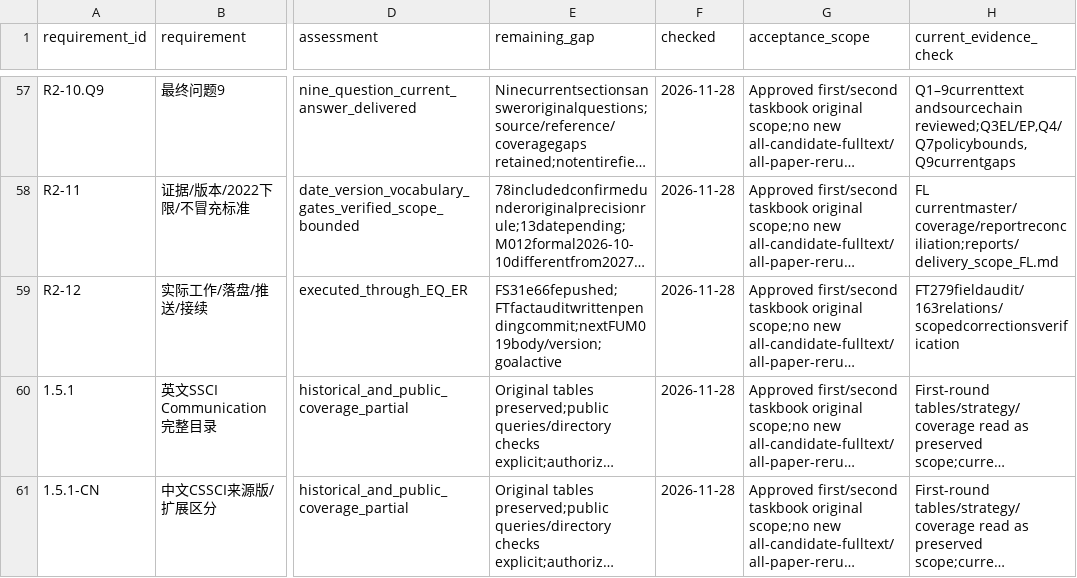
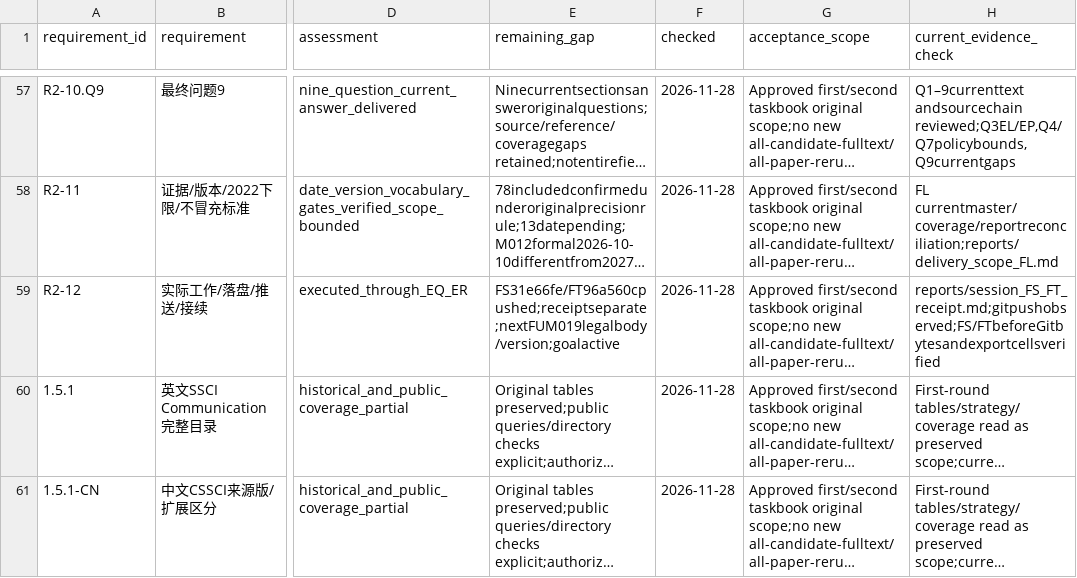
Before and after one commit to BNU-CCR/Agent-EX, a CSV file: literature-review/data/delivery_requirements.csv, drawn as a sheet; only a part is shown, gaps mark what is left out; long unchanged cells end in …; the diff names each change by its address in the sheet, - before the commit and + after, or states it on an @@ line.

Commit message:
Record official scope and submission-fact reconciliation receipts

```diff
--- a/literature-review/data/delivery_requirements.csv
+++ b/literature-review/data/delivery_requirements.csv
-E59 (remaining_gap): FS31e66fepushed;FTfactauditwrittenpendingcommit;nextFUM019body/version;goalactive
+E59 (remaining_gap): FS31e66fe/FT96a560cpushed;receiptseparate;nextFUM019legalbody/version;goalactive
-H59 (current_evidence_check): FT279fieldaudit/163relations/scopedcorrectionsverification
+H59 (current_evidence_check): reports/session_FS_FT_receipt.md;gitpushobserved;FS/FTbeforeGitbytesandexportcellsverified
```
Also changed, not shown: 2 other files.
